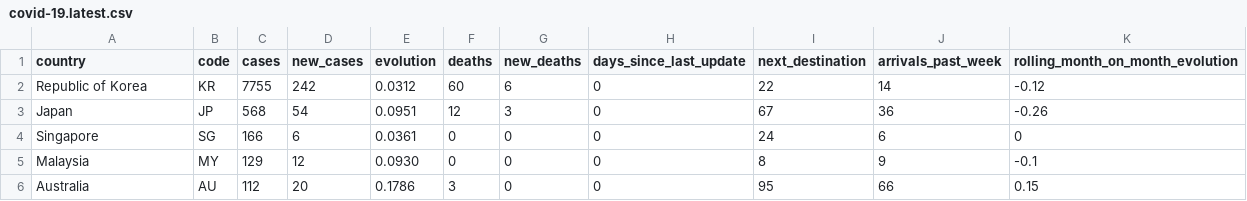
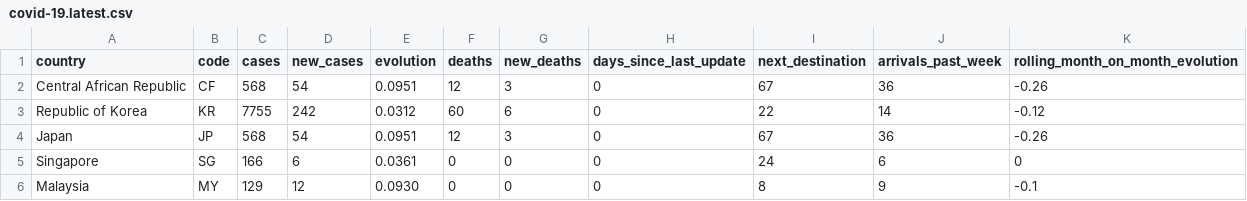
Before and after one commit to mishraas/covid19, a CSV file: covid-19.latest.csv, drawn as a sheet; only a part is shown; the shorter side is filled out with more unchanged rows; the diff names each change by its address in the sheet, - before the commit and + after, or states it on an @@ line.

Commit message:
Update covid-19.latest.csv

```diff
--- a/covid-19.latest.csv
+++ b/covid-19.latest.csv
+row 2: Central African Republic | CF | 568 | 54 | 0.0951 | 12 | 3 | 0 | 67 | 36 | -0.26
```
